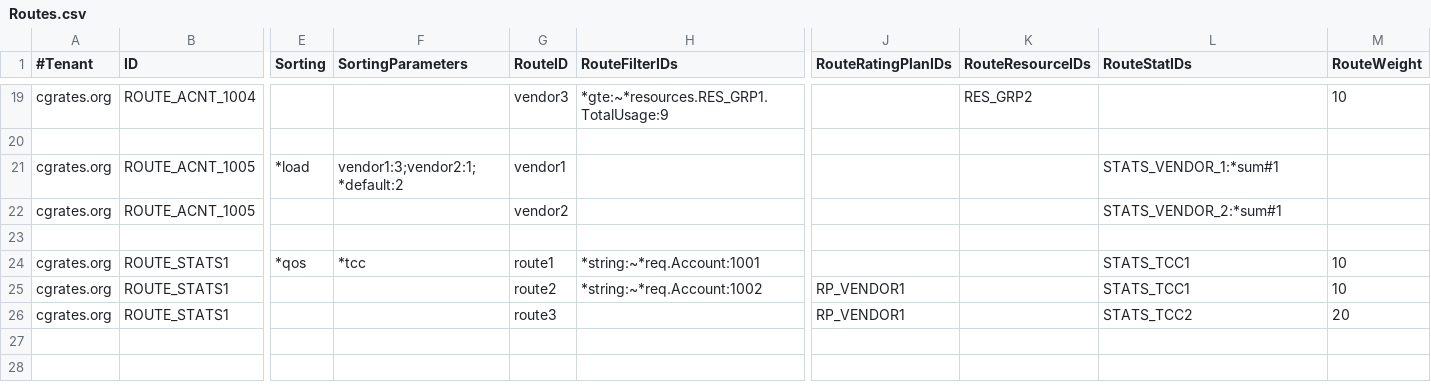
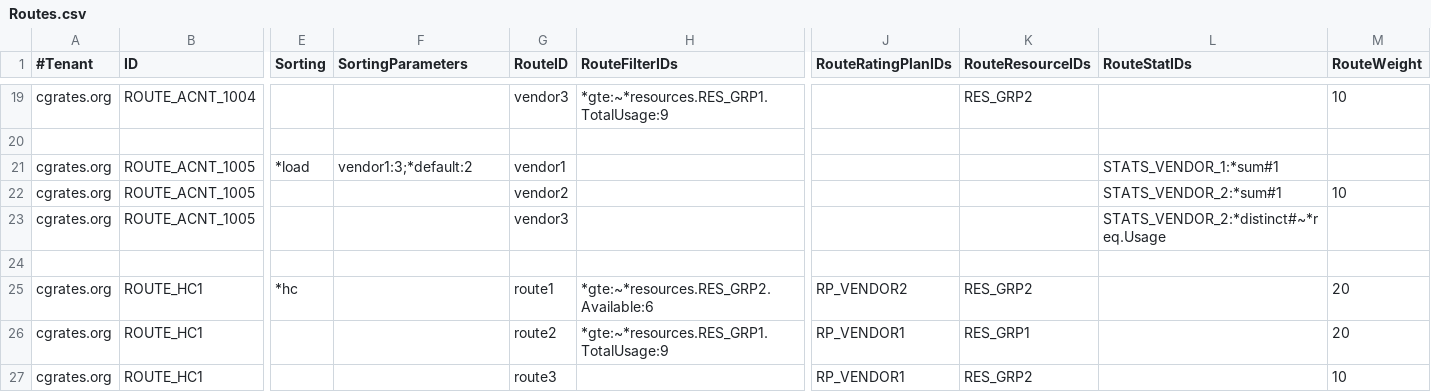
Before and after one commit to cgrates/cgrates, a CSV file: data/tariffplans/tutroutes/Routes.csv, drawn as a sheet; only a part is shown, gaps mark what is left out; addresses are those after the commit; rows hold the shown columns only; the diff names each change by its address in the sheet, - before the commit and + after, or states it on an @@ line.

Commit message:
Updated tutroutes tariffplan

```diff
--- a/data/tariffplans/tutroutes/Routes.csv
+++ b/data/tariffplans/tutroutes/Routes.csv
-F21 (SortingParameters): vendor1:3;vendor2:1;*default:2
+F21 (SortingParameters): vendor1:3;*default:2
-M22 (RouteWeight): (empty)
+M22 (RouteWeight): 10
+row 23: cgrates.org | ROUTE_ACNT_1005 |  |  | vendor3 |  |  |  | STATS_VENDOR_2:*distinct#~*req.Usage
-B25:B27 (ID): ROUTE_STATS1
+B25:B27 (ID): ROUTE_HC1
-E25 (Sorting): *qos
+E25 (Sorting): *hc
-F25 (SortingParameters): *tcc
+F25 (SortingParameters): (empty)
-H25 (RouteFilterIDs): *string:~*req.Account:1001
+H25 (RouteFilterIDs): *gte:~*resources.RES_GRP2.Available:6
-J25 (RouteRatingPlanIDs): (empty)
+J25 (RouteRatingPlanIDs): RP_VENDOR2
-K25 (RouteResourceIDs): (empty)
+K25 (RouteResourceIDs): RES_GRP2
-L25:L26 (RouteStatIDs): STATS_TCC1
+L25:L26 (RouteStatIDs): (empty)
-M25:M26 (RouteWeight): 10
+M25:M26 (RouteWeight): 20
-H26 (RouteFilterIDs): *string:~*req.Account:1002
+H26 (RouteFilterIDs): *gte:~*resources.RES_GRP1.TotalUsage:9
-K26 (RouteResourceIDs): (empty)
+K26 (RouteResourceIDs): RES_GRP1
-K27 (RouteResourceIDs): (empty)
+K27 (RouteResourceIDs): RES_GRP2
-L27 (RouteStatIDs): STATS_TCC2
+L27 (RouteStatIDs): (empty)
-M27 (RouteWeight): 20
+M27 (RouteWeight): 10
```
Also changed, not shown: data/tariffplans/tutroutes/Stats.csv, 1 other file.
